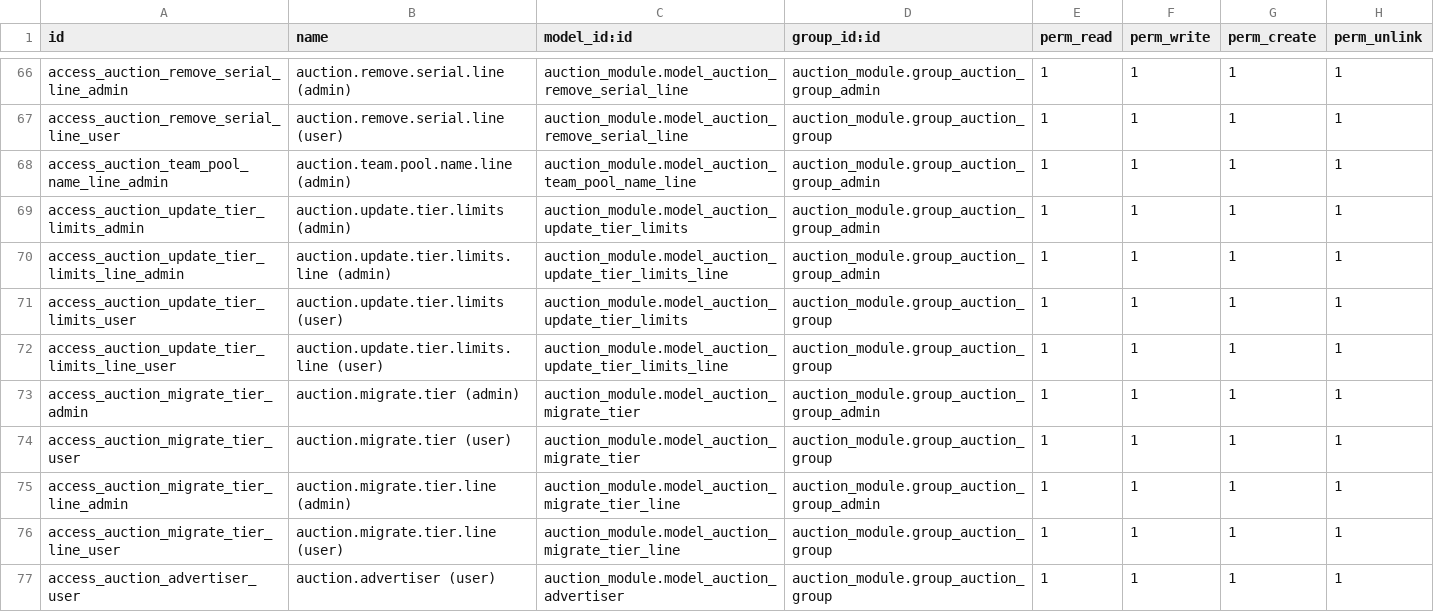
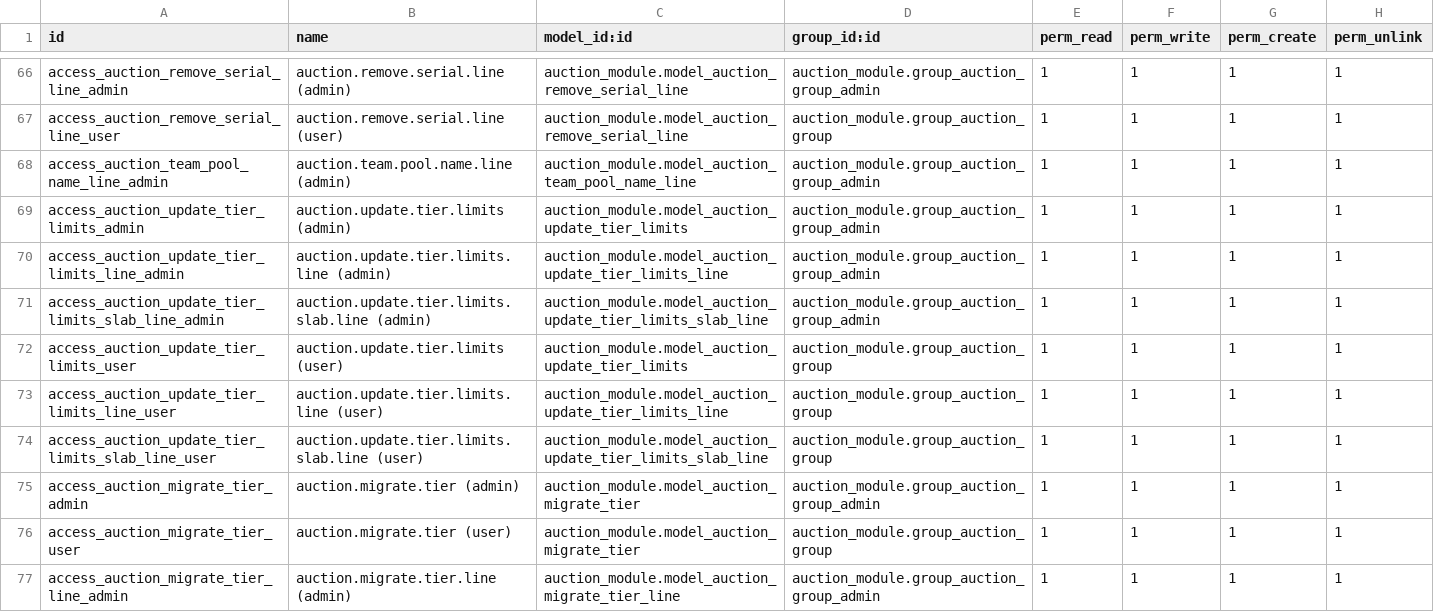
Before and after one commit to abhishek12198/auction_champ, a CSV file: auction_module/security/ir.model.access.csv, drawn as a sheet; only a part is shown, gaps mark what is left out; the shorter side is filled out with more unchanged rows; the diff names each change by its address in the sheet, - before the commit and + after, or states it on an @@ line.

```diff
--- a/auction_module/security/ir.model.access.csv
+++ b/auction_module/security/ir.model.access.csv
+row 71: access_auction_update_tier_limits_slab_line_admin | auction.update.tier.limits.slab.line (admin) | auction_module.model_auction_update_tier_limits_slab_line | auction_module.group_auction_group_admin | 1 | 1 | 1 | 1
+row 74: access_auction_update_tier_limits_slab_line_user | auction.update.tier.limits.slab.line (user) | auction_module.model_auction_update_tier_limits_slab_line | auction_module.group_auction_group | 1 | 1 | 1 | 1
```
Also changed, not shown: 12 other files.
